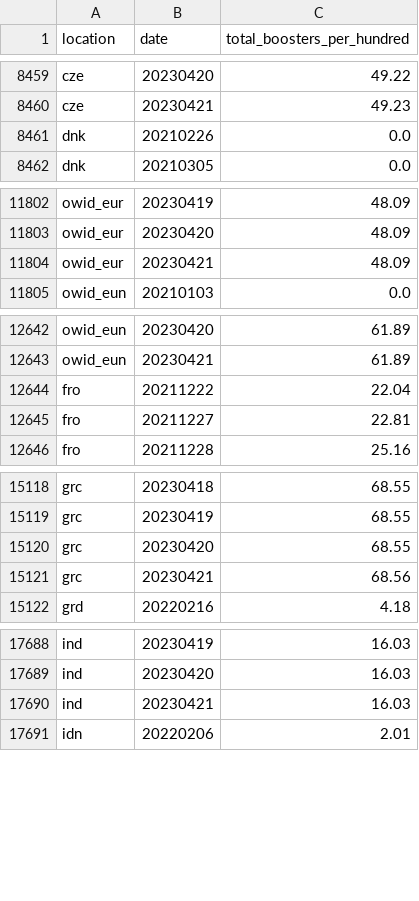
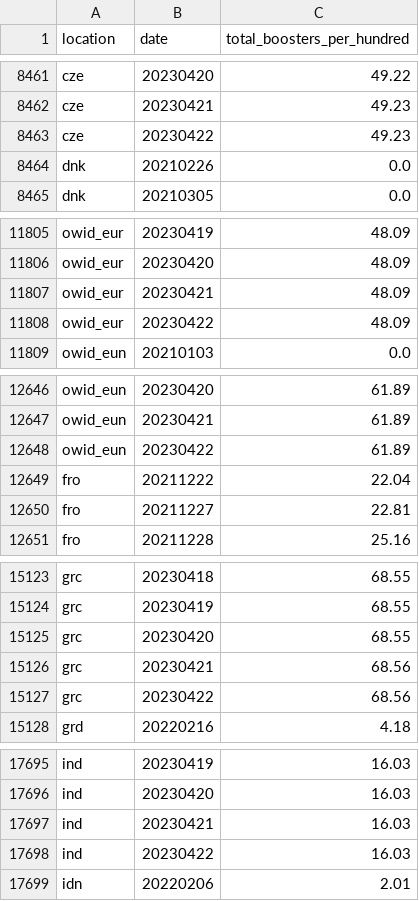
Before and after one commit to open-numbers/ddf--owid--covid_19, a CSV file: ddf--datapoints--total_boosters_per_hundred--by--location--date.csv, drawn as a sheet; only a part is shown, gaps mark what is left out; the diff covers the shown part only; the diff names each change by its address in the sheet, - before the commit and + after, or states it on an @@ line.

```diff
--- a/ddf--datapoints--total_boosters_per_hundred--by--location--date.csv
+++ b/ddf--datapoints--total_boosters_per_hundred--by--location--date.csv
+row 8463: cze | 20230422 | 49.23
+row 11808: owid_eur | 20230422 | 48.09
+row 12648: owid_eun | 20230422 | 61.89
+row 15127: grc | 20230422 | 68.56
+row 17698: ind | 20230422 | 16.03
```
Also changed, not shown: 12 added rows and 12 edited cells elsewhere in this file, ddf--datapoints--total_boosters--by--location--date.csv, ddf--datapoints--weekly_hosp_admissions--by--location--date.csv, 25 other files.
